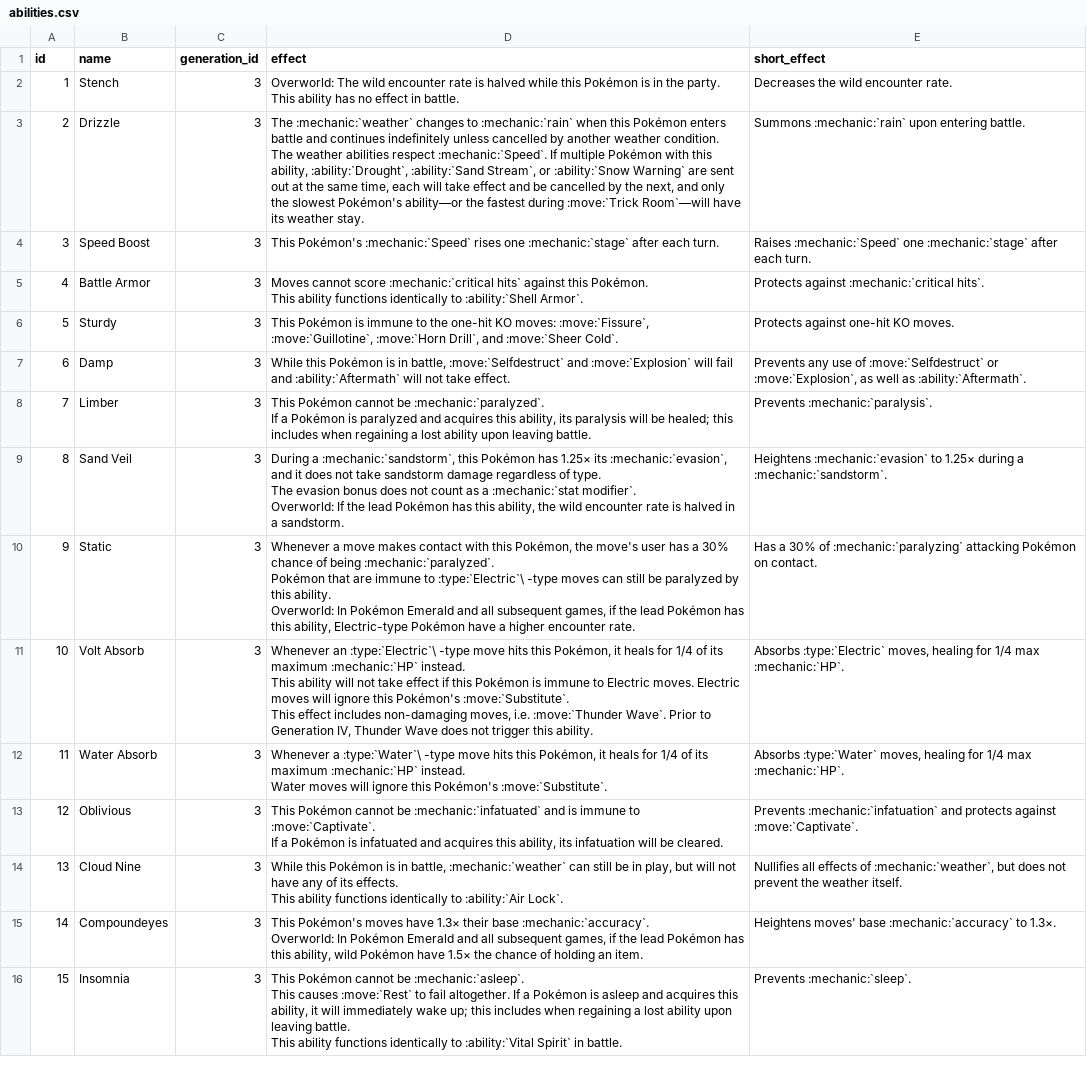
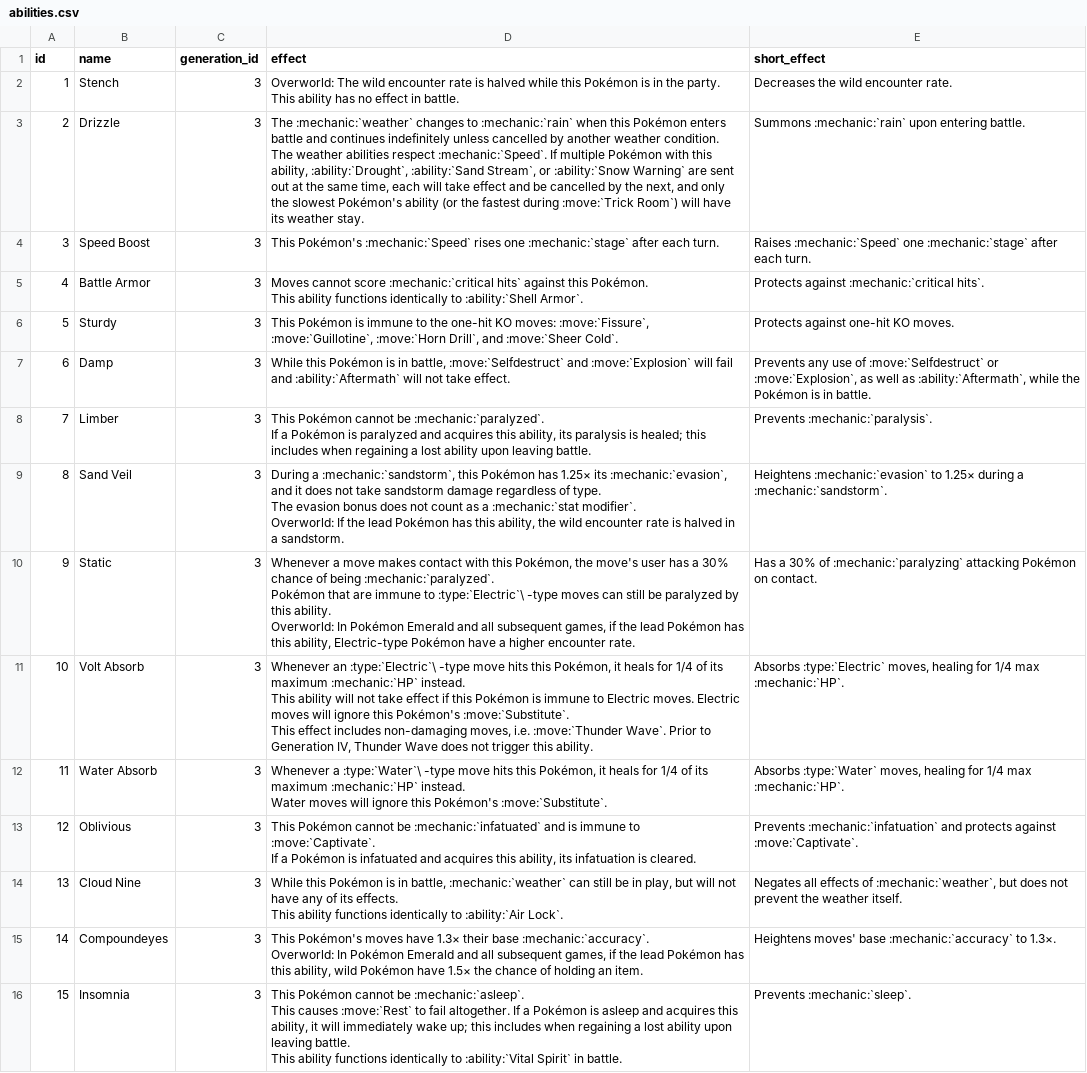
Before and after one commit to veekun/pokedex, a CSV file: pokedex/data/csv/abilities.csv, drawn as a sheet; only a part is shown; the diff covers the shown part only.

Commit message:
Fixed some stylistic issues with ability effects.

```diff
--- a/pokedex/data/csv/abilities.csv
+++ b/pokedex/data/csv/abilities.csv
@@ -4,5 +4,5 @@ id,name,generation_id,effect,short_effect
 This ability has no effect in battle.",Decreases the wild encounter rate.
-2,Drizzle,3,"The :mechanic:`weather` changes to :mechanic:`rain` when this Pokémon enters battle and continues indefinitely unless cancelled by another weather condition.
-
-The weather abilities respect :mechanic:`Speed`.  If multiple Pokémon with this ability, :ability:`Drought`, :ability:`Sand Stream`, or :ability:`Snow Warning` are sent out at the same time, each will take effect and be cancelled by the next, and only the slowest Pokémon's ability—or the fastest during :move:`Trick Room`—will have its weather stay.",Summons :mechanic:`rain` upon entering battle.
+2,Drizzle,3,"The :mechanic:`weather` changes to :mechanic:`rain` when this Pokémon enters battle and continues indefinitely unless cancelled by another weather condition.
+
+The weather abilities respect :mechanic:`Speed`.  If multiple Pokémon with this ability, :ability:`Drought`, :ability:`Sand Stream`, or :ability:`Snow Warning` are sent out at the same time, each will take effect and be cancelled by the next, and only the slowest Pokémon's ability (or the fastest during :move:`Trick Room`) will have its weather stay.",Summons :mechanic:`rain` upon entering battle.
 3,Speed Boost,3,This Pokémon's :mechanic:`Speed` rises one :mechanic:`stage` after each turn.,Raises :mechanic:`Speed` one :mechanic:`stage` after each turn.
@@ -12,6 +12,6 @@ This ability functions identically to :ability:`Shell Armor`.",Protects against
 5,Sturdy,3,"This Pokémon is immune to the one-hit KO moves: :move:`Fissure`, :move:`Guillotine`, :move:`Horn Drill`, and :move:`Sheer Cold`.",Protects against one-hit KO moves.
-6,Damp,3,"While this Pokémon is in battle, :move:`Selfdestruct` and :move:`Explosion` will fail and :ability:`Aftermath` will not take effect.","Prevents any use of :move:`Selfdestruct` or :move:`Explosion`, as well as :ability:`Aftermath`."
-7,Limber,3,"This Pokémon cannot be :mechanic:`paralyzed`.
-
-If a Pokémon is paralyzed and acquires this ability, its paralysis will be healed; this includes when regaining a lost ability upon leaving battle.",Prevents :mechanic:`paralysis`.
+6,Damp,3,"While this Pokémon is in battle, :move:`Selfdestruct` and :move:`Explosion` will fail and :ability:`Aftermath` will not take effect.","Prevents any use of :move:`Selfdestruct` or :move:`Explosion`, as well as :ability:`Aftermath`, while the Pokémon is in battle."
+7,Limber,3,"This Pokémon cannot be :mechanic:`paralyzed`.
+
+If a Pokémon is paralyzed and acquires this ability, its paralysis is healed; this includes when regaining a lost ability upon leaving battle.",Prevents :mechanic:`paralysis`.
 8,Sand Veil,3,"During a :mechanic:`sandstorm`, this Pokémon has 1.25× its :mechanic:`evasion`, and it does not take sandstorm damage regardless of type.
@@ -34,8 +34,8 @@ This effect includes non-damaging moves, i.e. :move:`Thunder Wave`.  Prior to Ge
 Water moves will ignore this Pokémon's :move:`Substitute`.","Absorbs :type:`Water` moves, healing for 1/4 max :mechanic:`HP`."
-12,Oblivious,3,"This Pokémon cannot be :mechanic:`infatuated` and is immune to :move:`Captivate`.
-
-If a Pokémon is infatuated and acquires this ability, its infatuation will be cleared.",Prevents :mechanic:`infatuation` and protects against :move:`Captivate`.
-13,Cloud Nine,3,"While this Pokémon is in battle, :mechanic:`weather` can still be in play, but will not have any of its effects.
-
-This ability functions identically to :ability:`Air Lock`.","Nullifies all effects of :mechanic:`weather`, but does not prevent the weather itself."
+12,Oblivious,3,"This Pokémon cannot be :mechanic:`infatuated` and is immune to :move:`Captivate`.
+
+If a Pokémon is infatuated and acquires this ability, its infatuation is cleared.",Prevents :mechanic:`infatuation` and protects against :move:`Captivate`.
+13,Cloud Nine,3,"While this Pokémon is in battle, :mechanic:`weather` can still be in play, but will not have any of its effects.
+
+This ability functions identically to :ability:`Air Lock`.","Negates all effects of :mechanic:`weather`, but does not prevent the weather itself."
 14,Compoundeyes,3,"This Pokémon's moves have 1.3× their base :mechanic:`accuracy`.
```
Also changed, not shown: 49 edited cells elsewhere in this file.
